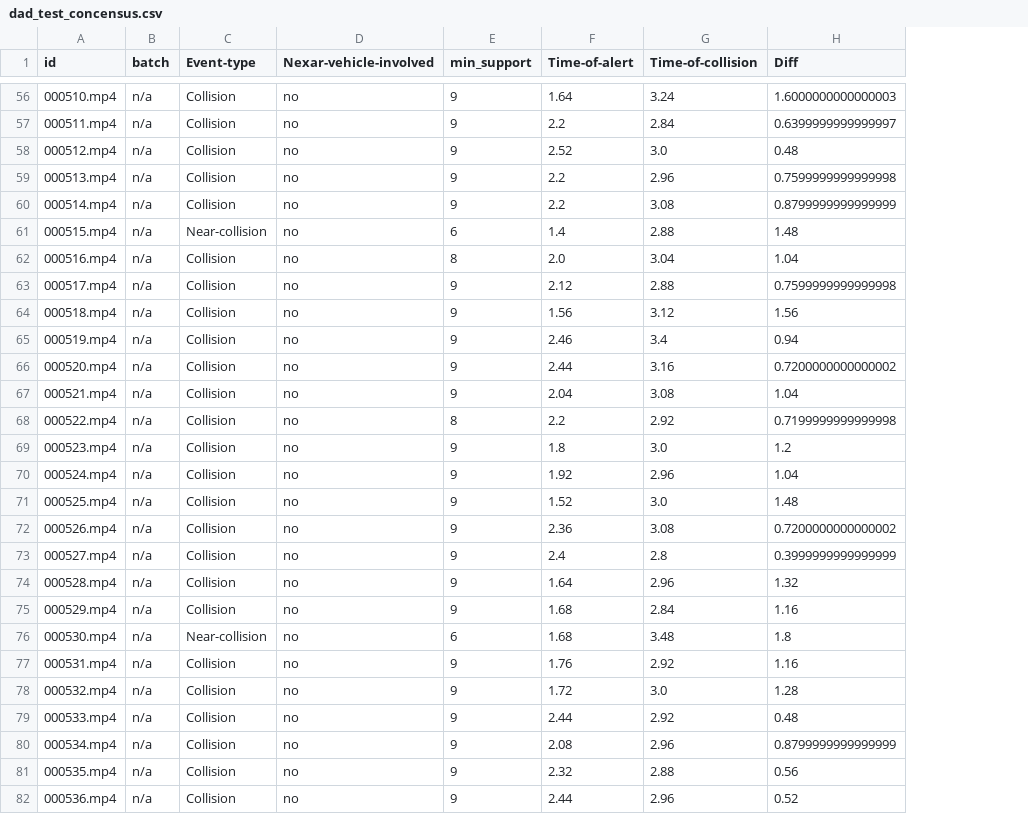
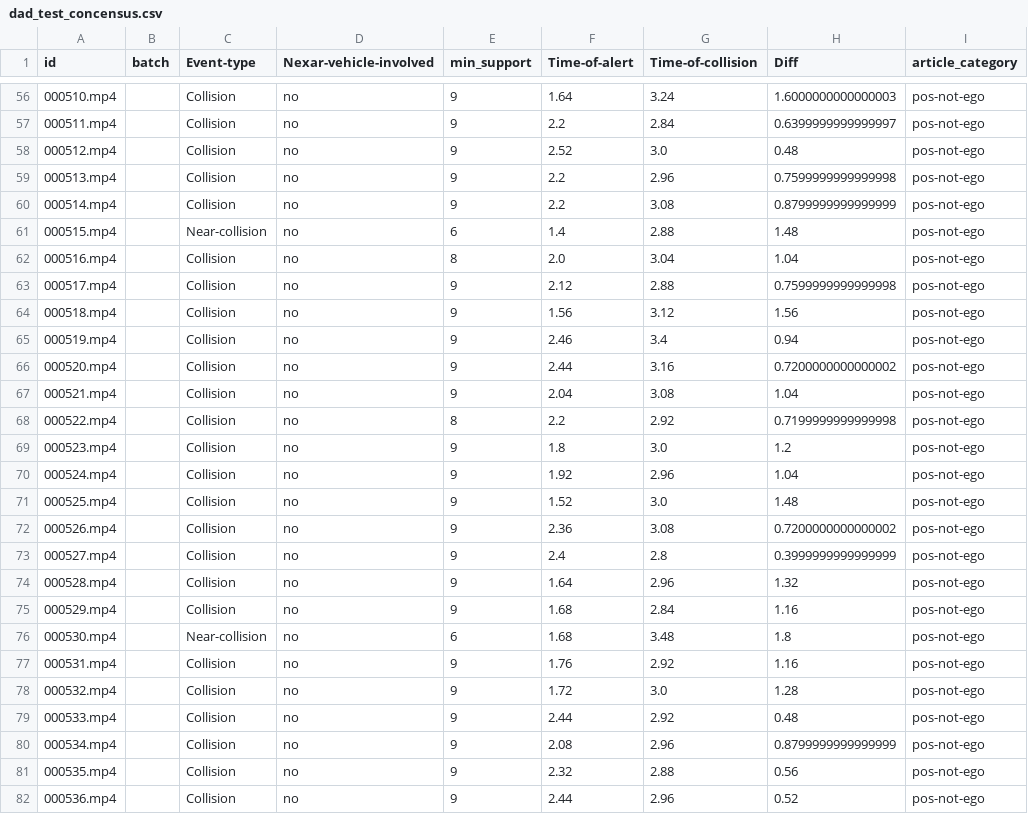
Before and after one commit to getnexar/BADAS-Open, a CSV file: annotation/dad_test_concensus.csv, drawn as a sheet; only a part is shown, gaps mark what is left out; the diff covers the shown part only; the diff names each change by its address in the sheet, - before the commit and + after, or states it on an @@ line.

Commit message:
Add files via upload

```diff
--- a/annotation/dad_test_concensus.csv
+++ b/annotation/dad_test_concensus.csv
+column I (article_category), rows 56-82: all pos-not-ego
-B56:B82 (batch): n/a
+B56:B82 (batch): (empty)
```
Also changed, not shown: 159 edited cells elsewhere in this file.
